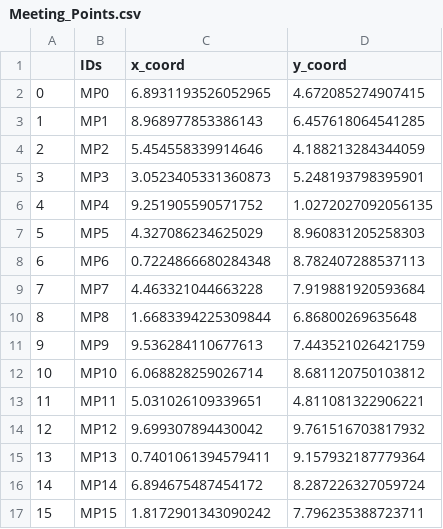
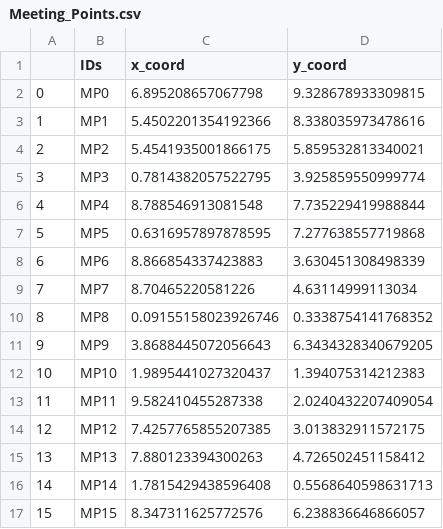
Before and after one commit to YoussefChaabouni/Carpooling, a CSV file: new_code/CSVs/Meeting_Points.csv, drawn as a sheet; only a part is shown; the diff covers the shown part only.

```diff
--- a/new_code/CSVs/Meeting_Points.csv
+++ b/new_code/CSVs/Meeting_Points.csv
@@ -1,17 +1,17 @@
 ,IDs,x_coord,y_coord
-0,MP0,6.8931193526052965,4.672085274907415
-1,MP1,8.968977853386143,6.457618064541285
-2,MP2,5.454558339914646,4.188213284344059
-3,MP3,3.0523405331360873,5.248193798395901
-4,MP4,9.251905590571752,1.0272027092056135
-5,MP5,4.327086234625029,8.960831205258303
-6,MP6,0.7224866680284348,8.782407288537113
-7,MP7,4.463321044663228,7.919881920593684
-8,MP8,1.6683394225309844,6.86800269635648
-9,MP9,9.536284110677613,7.443521026421759
-10,MP10,6.068828259026714,8.681120750103812
-11,MP11,5.031026109339651,4.811081322906221
-12,MP12,9.699307894430042,9.761516703817932
-13,MP13,0.7401061394579411,9.157932187779364
-14,MP14,6.894675487454172,8.287226327059724
-15,MP15,1.8172901343090242,7.796235388723711
+0,MP0,6.895208657067798,9.328678933309815
+1,MP1,5.4502201354192366,8.338035973478616
+2,MP2,5.4541935001866175,5.859532813340021
+3,MP3,0.7814382057522795,3.925859550999774
+4,MP4,8.788546913081548,7.735229419988844
+5,MP5,0.6316957897878595,7.277638557719868
+6,MP6,8.866854337423883,3.630451308498339
+7,MP7,8.70465220581226,4.63114999113034
+8,MP8,0.09155158023926746,0.3338754141768352
+9,MP9,3.8688445072056643,6.3434328340679205
+10,MP10,1.9895441027320437,1.394075314212383
+11,MP11,9.582410455287338,2.0240432207409054
+12,MP12,7.4257765855207385,3.013832911572175
+13,MP13,7.880123394300263,4.726502451158412
+14,MP14,1.7815429438596408,0.5568640598631713
+15,MP15,8.347311625772576,6.238836646866057
```
Also changed, not shown: 68 edited cells elsewhere in this file, new_code/CSVs/Drivers.csv, new_code/CSVs/Riders.csv, 7 other files.
